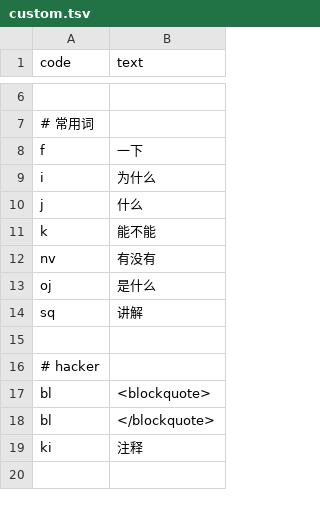
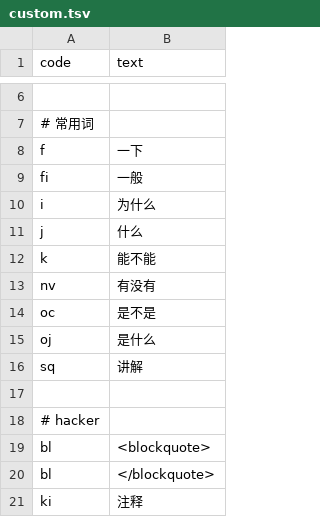
Before and after one commit to Sha1rholder/tiger-code-sha1, a TSV file: src/data/zh/custom.tsv, drawn as a sheet; only a part is shown, gaps mark what is left out; the shorter side is filled out with more unchanged rows; the diff names each change by its address in the sheet, - before the commit and + after, or states it on an @@ line.

```diff
--- a/src/data/zh/custom.tsv
+++ b/src/data/zh/custom.tsv
+row 9: fi | 一般
+row 14: oc | 是不是
```
Also changed, not shown: 2 other files.
